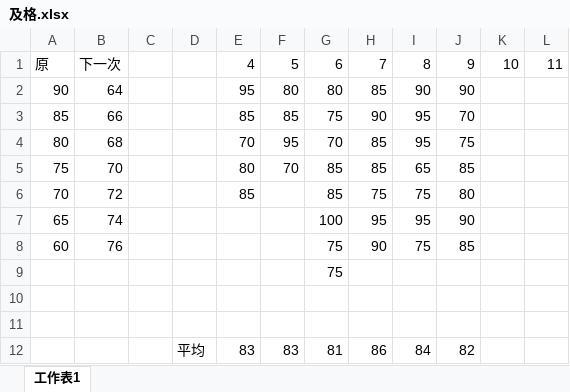
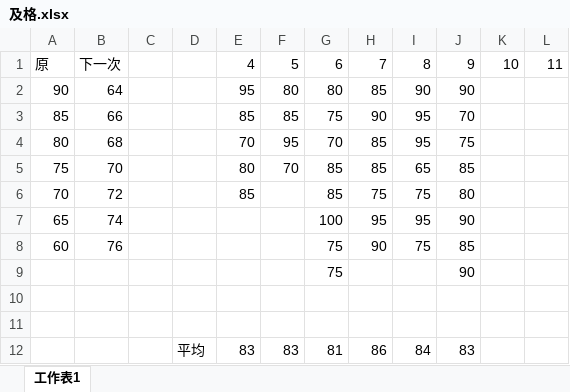
Before and after one commit to drher/drher.github.io, an Excel workbook: salf/及格.xlsx, sheet 工作表1, drawn as a sheet; values as stored, in another font and other column widths than the file's, no borders; the diff names each change by its address in the sheet, - before the commit and + after, or states it on an @@ line.

```diff
--- a/salf/及格.xlsx (sheet 工作表1)
+++ b/salf/及格.xlsx (sheet 工作表1)
-J9: (empty)
+J9: 90
-J12: 82
+J12: 83
```
Also changed, not shown: salf/丙種職業安全衛生業務主管題庫.xlsx.
